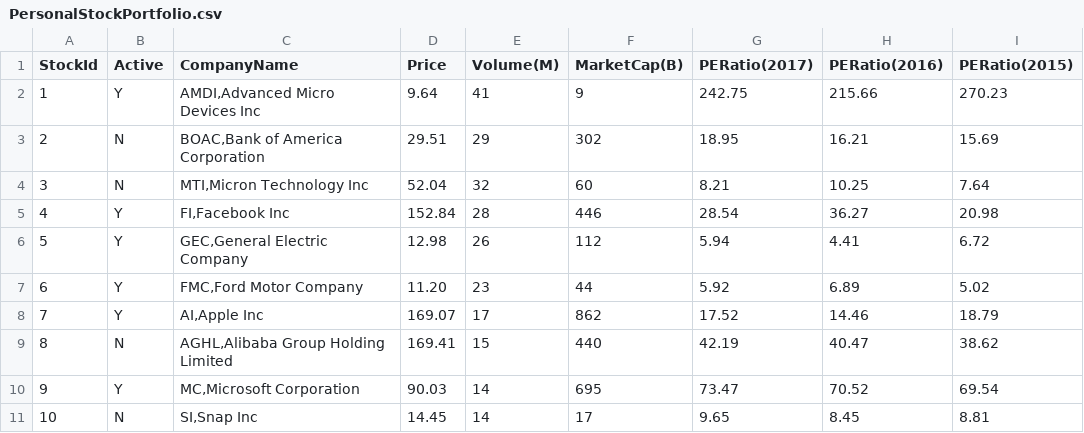
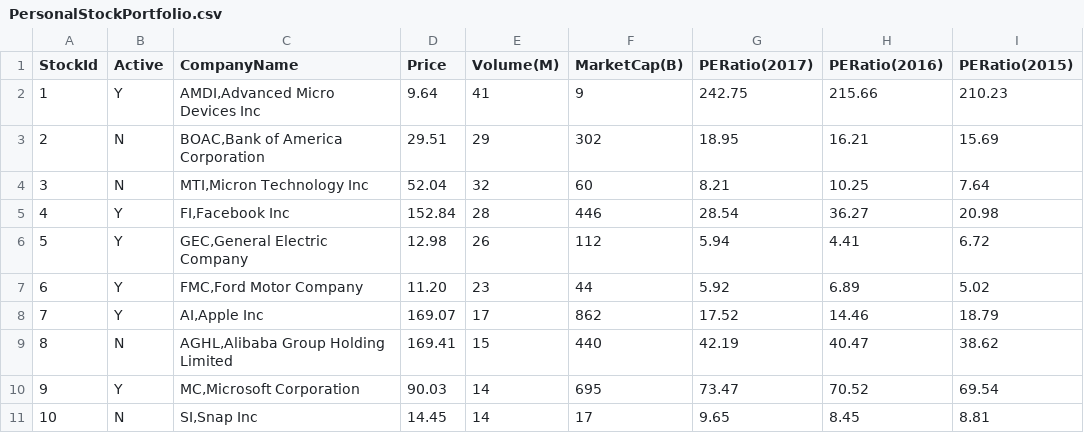
Before and after one commit to knytcw01/knytcw01, a CSV file: PersonalStockPortfolio.csv, drawn as a sheet.

Commit message:
Update PersonalStockPortfolio.csv

```diff
--- a/PersonalStockPortfolio.csv
+++ b/PersonalStockPortfolio.csv
@@ -1,3 +1,3 @@
 StockId,Active,CompanyName,Price,Volume(M),MarketCap(B),PERatio(2017),PERatio(2016),PERatio(2015)
-1,Y,"AMDI,Advanced Micro Devices Inc",9.64,41,9,242.75,215.66,270.23
+1,Y,"AMDI,Advanced Micro Devices Inc",9.64,41,9,242.75,215.66,210.23
 2,N,"BOAC,Bank of America Corporation",29.51,29,302,18.95,16.21,15.69
```
